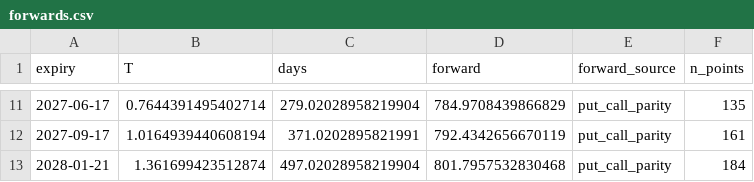
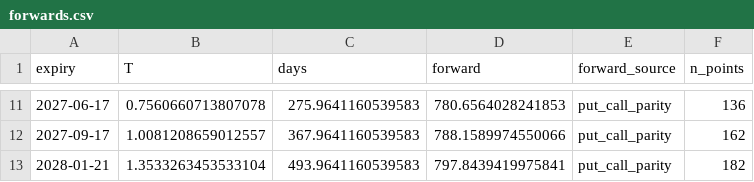
Before and after one commit to crollila/implied-vol-surface-svi, a CSV file: outputs/forwards.csv, drawn as a sheet; only a part is shown, gaps mark what is left out; the diff covers the shown part only.

```diff
--- a/outputs/forwards.csv
+++ b/outputs/forwards.csv
@@ -11,3 +11,3 @@ expiry,T,days,forward,forward_source,n_points
-2027-06-17,0.7644391495402714,279.02028958219904,784.9708439866829,put_call_parity,135
-2027-09-17,1.0164939440608194,371.0202895821991,792.4342656670119,put_call_parity,161
-2028-01-21,1.361699423512874,497.02028958219904,801.7957532830468,put_call_parity,184
+2027-06-17,0.7560660713807078,275.9641160539583,780.6564028241853,put_call_parity,136
+2027-09-17,1.0081208659012557,367.9641160539583,788.1589974550066,put_call_parity,162
+2028-01-21,1.3533263453533104,493.9641160539583,797.8439419975841,put_call_parity,182
```
Also changed, not shown: 2 added rows, 2 removed rows and 27 edited cells elsewhere in this file, outputs/surface_points.csv, outputs/svi_params.csv, 5 other files.
